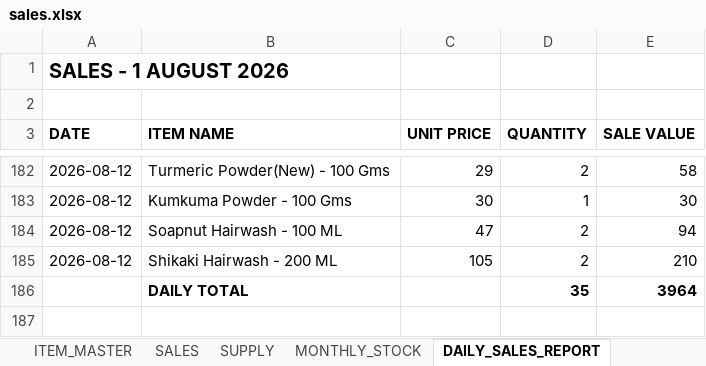
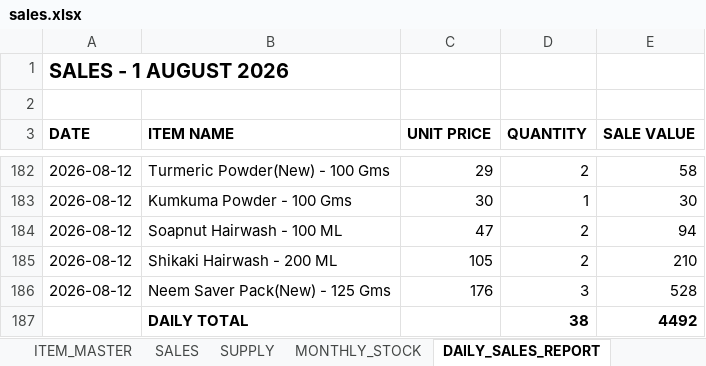
Before and after one commit to suryasai693-lang/daily_sales_website, an Excel workbook: data/sales.xlsx, sheet DAILY_SALES_REPORT, drawn as a sheet; only a part is shown, gaps mark what is left out; values as stored, in another font and other column widths than the file's, no borders; removed rows and columns are numbered as before the commit, all else as after; the diff names each change by its address in the sheet, - before the commit and + after, or states it on an @@ line.

Commit message:
Update sales.xlsx from DailyStock

```diff
--- a/data/sales.xlsx (sheet DAILY_SALES_REPORT)
+++ b/data/sales.xlsx (sheet DAILY_SALES_REPORT)
-row 186:  | DAILY TOTAL |  | 35 | 3964
+row 186: 2026-08-12 | Neem Saver Pack(New) - 125 Gms | 176 | 3 | 528
+row 187:  | DAILY TOTAL |  | 38 | 4492
```
Also changed, not shown: sheet SALES, sheet MONTHLY_STOCK.
